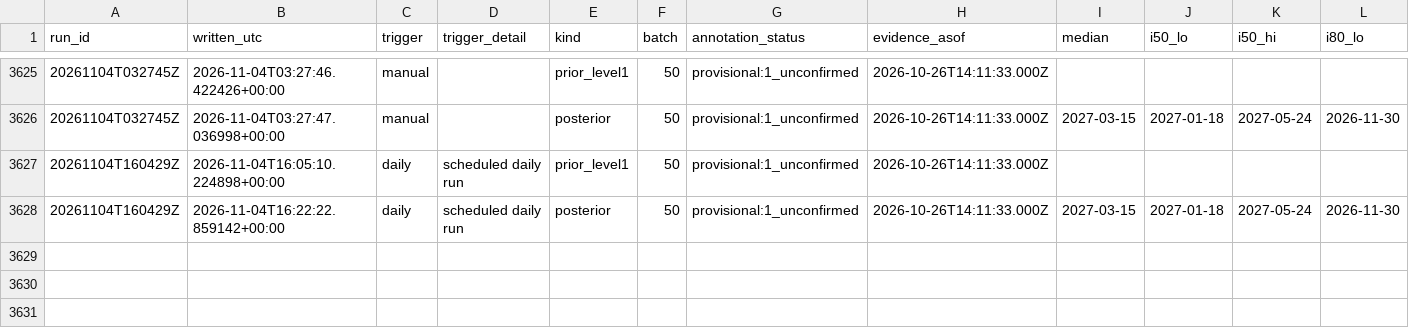
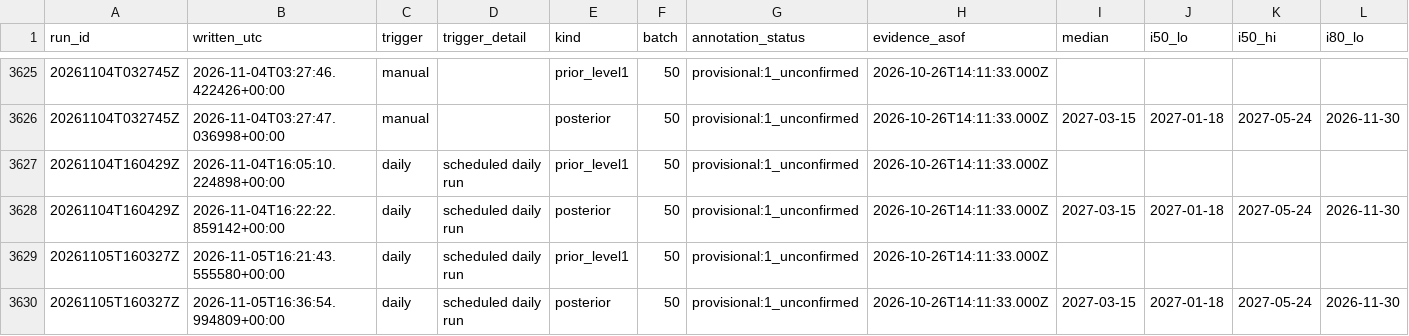
Before and after one commit to geanodong-bcrs/hxh-forecast, a CSV file: data/forecasts/index.csv, drawn as a sheet; only a part is shown, gaps mark what is left out; rows hold the shown columns only; the diff names each change by its address in the sheet, - before the commit and + after, or states it on an @@ line.

```diff
--- a/data/forecasts/index.csv
+++ b/data/forecasts/index.csv
+row 3629: 20261105T160327Z | 2026-11-05T16:21:43.555580+00:00 | daily | scheduled daily run | prior_level1 | 50 | provisional:1_unconfirmed | 2026-10-26T14:11:33.000Z
+row 3630: 20261105T160327Z | 2026-11-05T16:36:54.994809+00:00 | daily | scheduled daily run | posterior | 50 | provisional:1_unconfirmed | 2026-10-26T14:11:33.000Z | 2027-03-15 | 2027-01-18 | 2027-05-24 | 2026-11-30
```
Also changed, not shown: data/automation/poll_log.csv, data/processed/chapters.csv, 11 other files.
